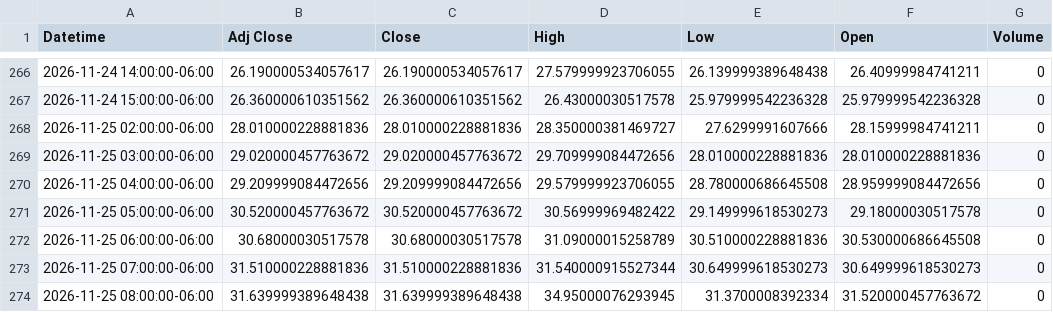
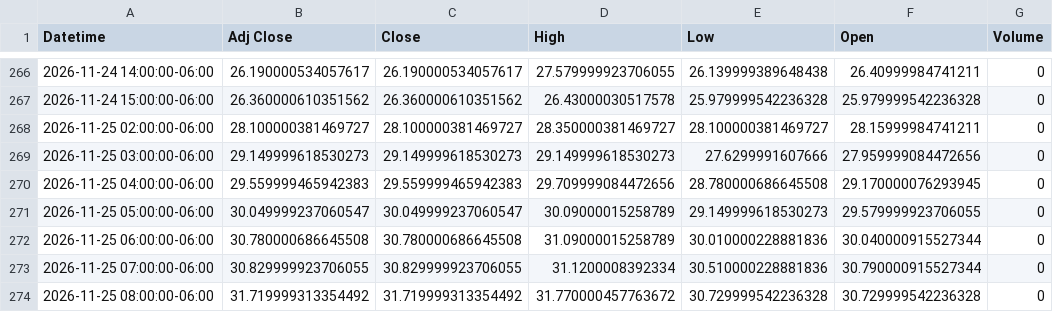
Before and after one commit to Jordan4369/mes-data, a CSV file: data/vix_1h.csv, drawn as a sheet; only a part is shown, gaps mark what is left out; the diff covers the shown part only.

```diff
--- a/data/vix_1h.csv
+++ b/data/vix_1h.csv
@@ -267,8 +267,8 @@ Datetime,Adj Close,Close,High,Low,Open,Volume
 2026-11-24 15:00:00-06:00,26.360000610351562,26.360000610351562,26.43000030517578,25.979999542236328,25.979999542236328,0
-2026-11-25 02:00:00-06:00,28.010000228881836,28.010000228881836,28.350000381469727,27.6299991607666,28.15999984741211,0
-2026-11-25 03:00:00-06:00,29.020000457763672,29.020000457763672,29.709999084472656,28.010000228881836,28.010000228881836,0
-2026-11-25 04:00:00-06:00,29.209999084472656,29.209999084472656,29.579999923706055,28.780000686645508,28.959999084472656,0
-2026-11-25 05:00:00-06:00,30.520000457763672,30.520000457763672,30.56999969482422,29.149999618530273,29.18000030517578,0
-2026-11-25 06:00:00-06:00,30.68000030517578,30.68000030517578,31.09000015258789,30.510000228881836,30.530000686645508,0
-2026-11-25 07:00:00-06:00,31.510000228881836,31.510000228881836,31.540000915527344,30.649999618530273,30.649999618530273,0
-2026-11-25 08:00:00-06:00,31.639999389648438,31.639999389648438,34.95000076293945,31.3700008392334,31.520000457763672,0
+2026-11-25 02:00:00-06:00,28.100000381469727,28.100000381469727,28.350000381469727,28.100000381469727,28.15999984741211,0
+2026-11-25 03:00:00-06:00,29.149999618530273,29.149999618530273,29.149999618530273,27.6299991607666,27.959999084472656,0
+2026-11-25 04:00:00-06:00,29.559999465942383,29.559999465942383,29.709999084472656,28.780000686645508,29.170000076293945,0
+2026-11-25 05:00:00-06:00,30.049999237060547,30.049999237060547,30.09000015258789,29.149999618530273,29.579999923706055,0
+2026-11-25 06:00:00-06:00,30.780000686645508,30.780000686645508,31.09000015258789,30.010000228881836,30.040000915527344,0
+2026-11-25 07:00:00-06:00,30.829999923706055,30.829999923706055,31.1200008392334,30.510000228881836,30.790000915527344,0
+2026-11-25 08:00:00-06:00,31.719999313354492,31.719999313354492,31.770000457763672,30.729999542236328,30.729999542236328,0
```
Also changed, not shown: 2 added rows and 24 edited cells elsewhere in this file, data/es_15m.csv, data/es_1h.csv, 1 other file.
